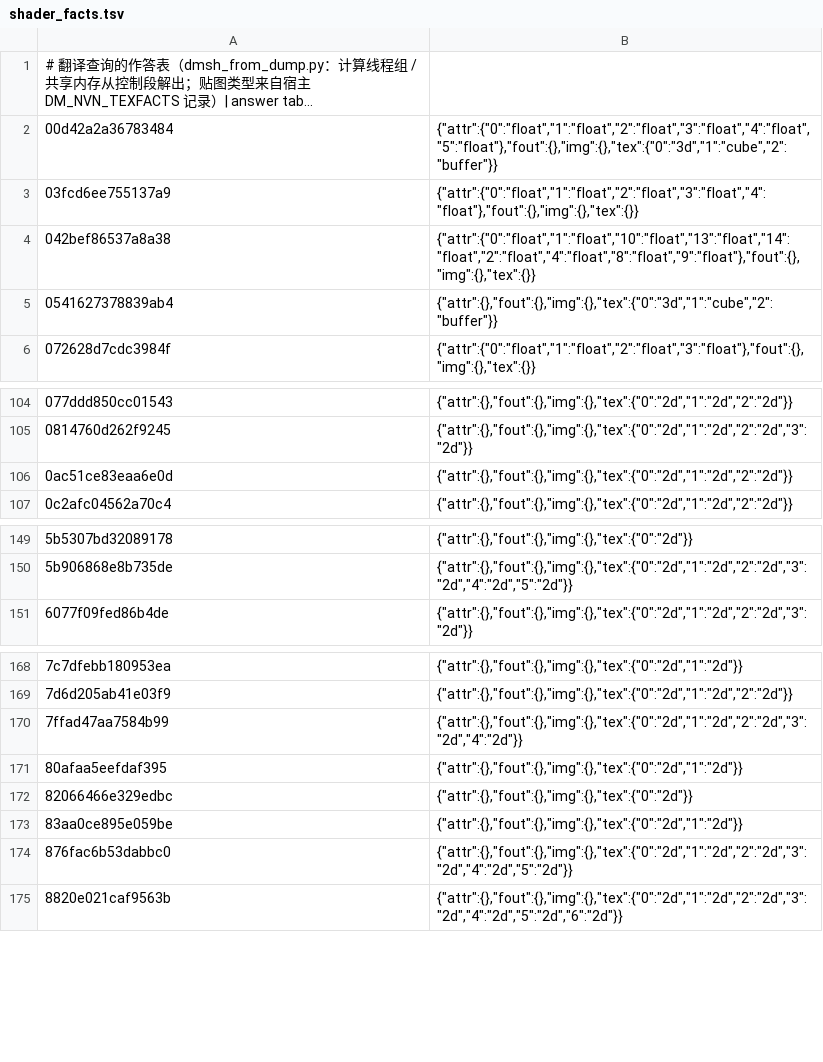
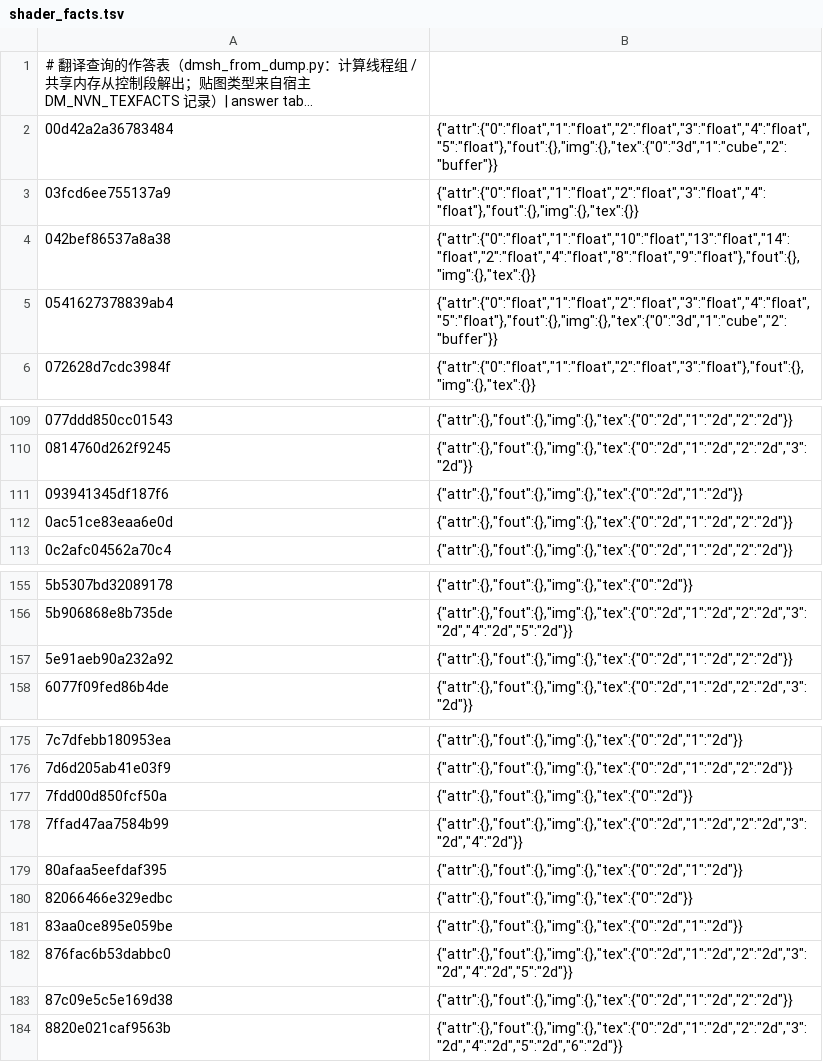
Before and after one commit to ha7rock/blade2-mobile, a TSV file: dm/gfx/nvn/shader_facts.tsv, drawn as a sheet; only a part is shown, gaps mark what is left out; long unchanged cells end in …; the diff covers the shown part only; the diff names each change by its address in the sheet, - before the commit and + after, or states it on an @@ line.

```diff
--- a/dm/gfx/nvn/shader_facts.tsv
+++ b/dm/gfx/nvn/shader_facts.tsv
-B5: {"attr":{},"fout":{},"img":{},"tex":{"0":"3d","1":"cube","2":"buffer"}}
+B5: {"attr":{"0":"float","1":"float","2":"float","3":"float","4":"float","5":"float"},"fout":{},"img":{},"tex":{"0":"3d","1":"cube","2":"buffer"}}
+row 111: 093941345df187f6 | {"attr":{},"fout":{},"img":{},"tex":{"0":"2d","1":"2d"}}
+row 157: 5e91aeb90a232a92 | {"attr":{},"fout":{},"img":{},"tex":{"0":"2d","1":"2d","2":"2d"}}
+row 177: 7fdd00d850fcf50a | {"attr":{},"fout":{},"img":{},"tex":{"0":"2d"}}
+row 183: 87c09e5c5e169d38 | {"attr":{},"fout":{},"img":{},"tex":{"0":"2d","1":"2d","2":"2d"}}
```
Also changed, not shown: 7 added rows and 1 edited cell elsewhere in this file, dm/gfx/nvn/shader_map.tsv, 12 other files.
